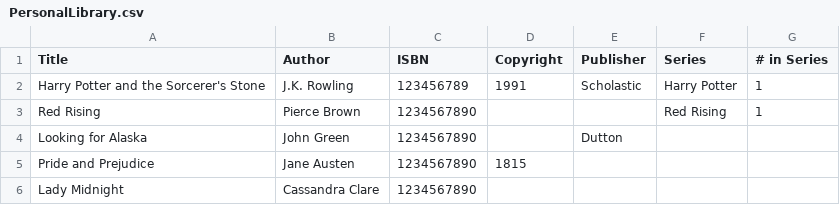
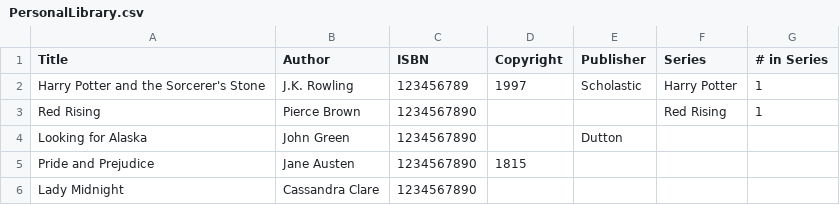
Before and after one commit to slb6-final/PersonalLibrary, a CSV file: PersonalLibrary.csv, drawn as a sheet.

Commit message:
Update PersonalLibrary.csv

```diff
--- a/PersonalLibrary.csv
+++ b/PersonalLibrary.csv
@@ -1,3 +1,3 @@
 Title,Author,ISBN,Copyright,Publisher,Series,# in Series
-Harry Potter and the Sorcerer's Stone,J.K. Rowling,123456789,1991,Scholastic,Harry Potter,1
+Harry Potter and the Sorcerer's Stone,J.K. Rowling,123456789,1997,Scholastic,Harry Potter,1
 Red Rising,Pierce Brown,1234567890,,,Red Rising,1
```
